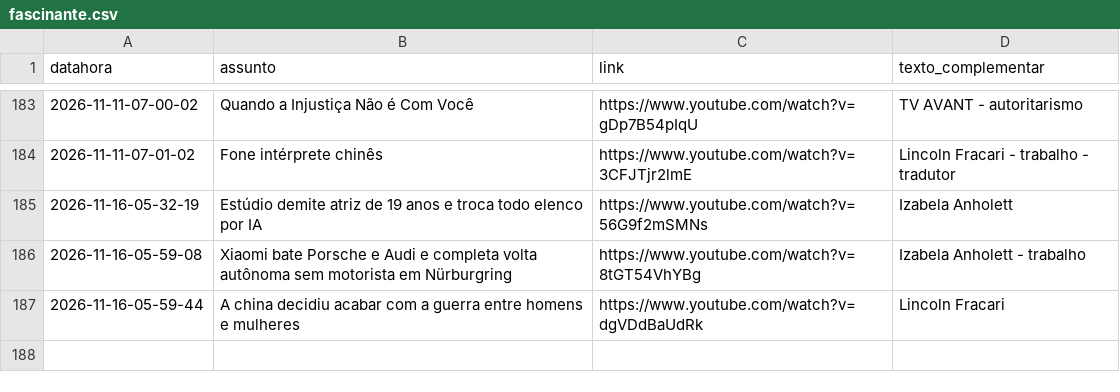
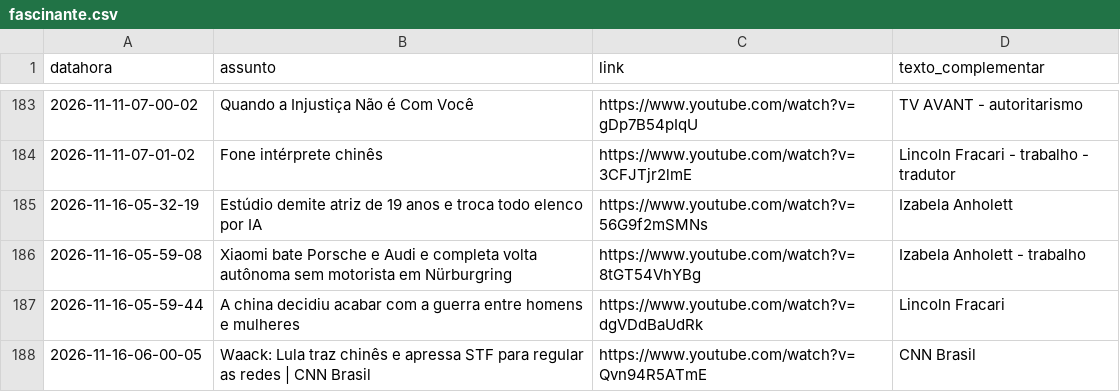
Before and after one commit to rjhalmeman/fascinante, a CSV file: fascinante.csv, drawn as a sheet; only a part is shown, gaps mark what is left out.

Commit message:
Atualização automática via painel web

```diff
--- a/fascinante.csv
+++ b/fascinante.csv
@@ -187 +187,2 @@ datahora;assunto;link;texto_complementar
 2026-11-16-05-59-44;A china decidiu acabar com a guerra entre homens e mulheres;https://www.youtube.com/watch?v=dgVDdBaUdRk;Lincoln Fracari
+2026-11-16-06-00-05;Waack: Lula traz chinês e apressa STF para regular as redes | CNN Brasil;https://www.youtube.com/watch?v=Qvn94R5ATmE;CNN Brasil
```
